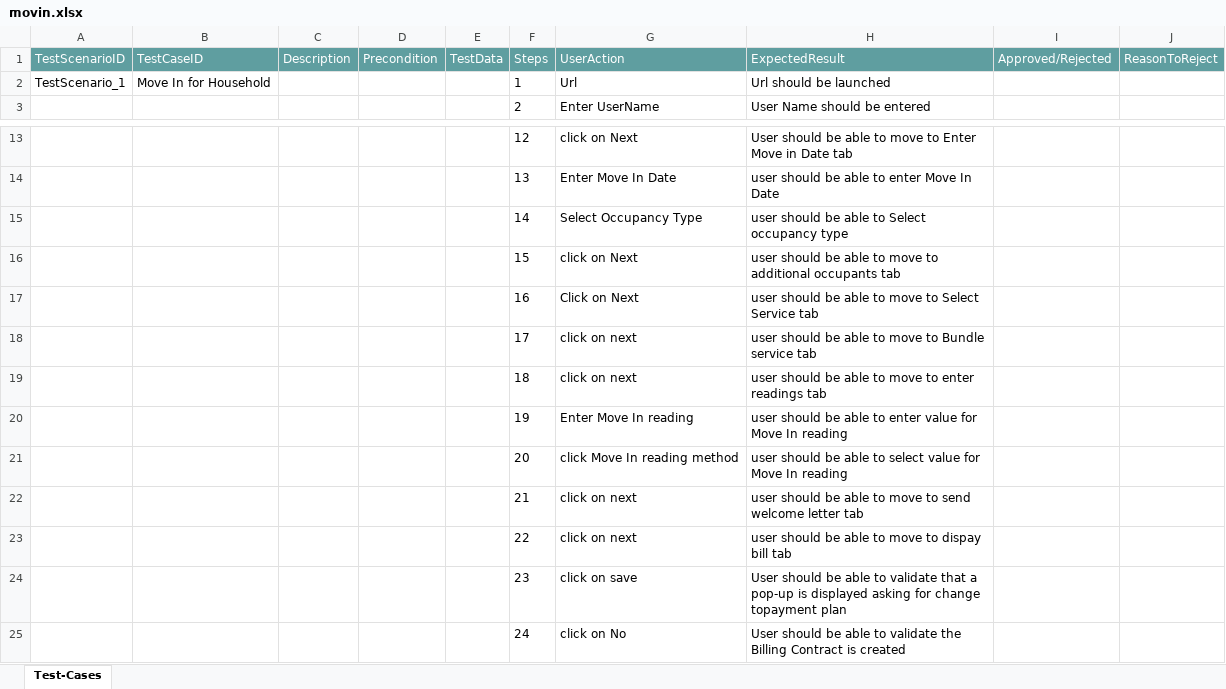
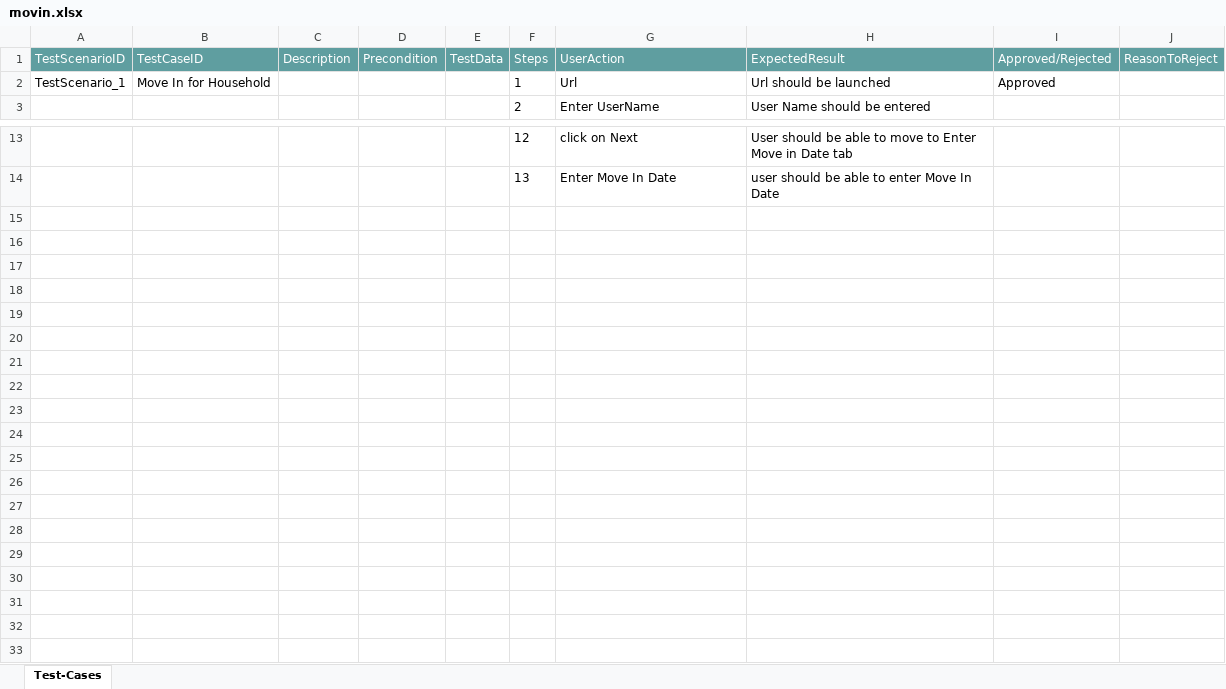
Before and after one commit to ShaikMohamedIrfan/households, an Excel workbook: movin.xlsx, sheet Test-Cases, drawn as a sheet; only a part is shown, gaps mark what is left out; values as stored, in another font and other column widths than the file's, no borders; table styles not drawn; the diff names each change by its address in the sheet, - before the commit and + after, or states it on an @@ line.

Commit message:
Add files via upload

```diff
--- a/movin.xlsx (sheet Test-Cases)
+++ b/movin.xlsx (sheet Test-Cases)
-I2 (Approved/Rejected): (empty)
+I2 (Approved/Rejected): Approved
-row 15:  |  |  |  |  | 14 | Select Occupancy Type | user should be able to Select occupancy type
-row 16:  |  |  |  |  | 15 | click on Next | user should be able to move to additional occupants tab
-row 17:  |  |  |  |  | 16 | Click on Next | user should be able to move to Select Service tab
-row 18:  |  |  |  |  | 17 | click on next | user should be able to move to Bundle service tab
-row 19:  |  |  |  |  | 18 | click on next | user should be able to move to enter readings tab
-row 20:  |  |  |  |  | 19 | Enter Move In reading | user should be able to enter value for Move In reading
-row 21:  |  |  |  |  | 20 | click Move In reading method | user should be able to select value for Move In reading
-row 22:  |  |  |  |  | 21 | click on next | user should be able to move to send welcome letter tab
-row 23:  |  |  |  |  | 22 | click on next | user should be able to move to dispay bill tab
-row 24:  |  |  |  |  | 23 | click on save | User should be able to validate that a pop-up is displayed asking for change topayment plan
-row 25:  |  |  |  |  | 24 | click on No | User should be able to validate the Billing Contract is created
```
